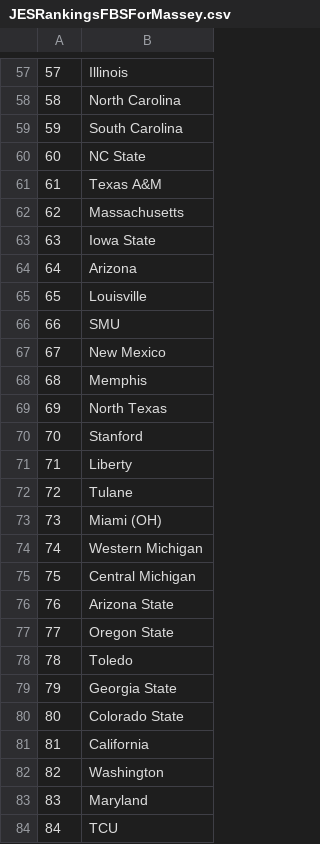
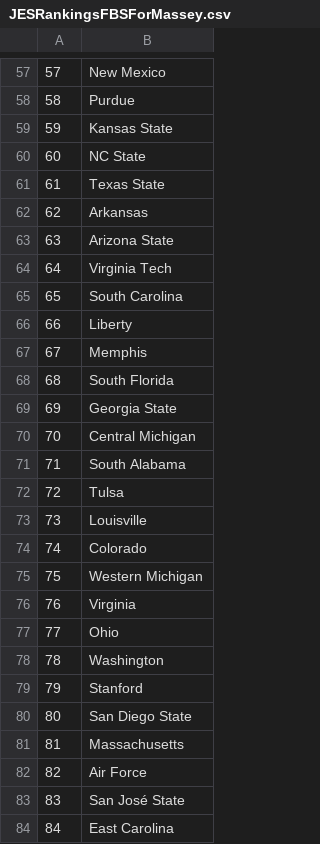
Before and after one commit to jes092/JES-Ratings, a CSV file: JESRankingsFBSForMassey.csv, drawn as a sheet; only a part is shown, gaps mark what is left out; the diff covers the shown part only.

```diff
--- a/JESRankingsFBSForMassey.csv
+++ b/JESRankingsFBSForMassey.csv
@@ -57,28 +57,28 @@
-57,Illinois
-58,North Carolina
-59,South Carolina
+57,New Mexico
+58,Purdue
+59,Kansas State
 60,NC State
-61,Texas A&M
-62,Massachusetts
-63,Iowa State
-64,Arizona
-65,Louisville
-66,SMU
-67,New Mexico
-68,Memphis
-69,North Texas
-70,Stanford
-71,Liberty
-72,Tulane
-73,Miami (OH)
-74,Western Michigan
-75,Central Michigan
-76,Arizona State
-77,Oregon State
-78,Toledo
-79,Georgia State
-80,Colorado State
-81,California
-82,Washington
-83,Maryland
-84,TCU
+61,Texas State
+62,Arkansas
+63,Arizona State
+64,Virginia Tech
+65,South Carolina
+66,Liberty
+67,Memphis
+68,South Florida
+69,Georgia State
+70,Central Michigan
+71,South Alabama
+72,Tulsa
+73,Louisville
+74,Colorado
+75,Western Michigan
+76,Virginia
+77,Ohio
+78,Washington
+79,Stanford
+80,San Diego State
+81,Massachusetts
+82,Air Force
+83,San José State
+84,East Carolina
```
Also changed, not shown: 104 edited cells elsewhere in this file.
